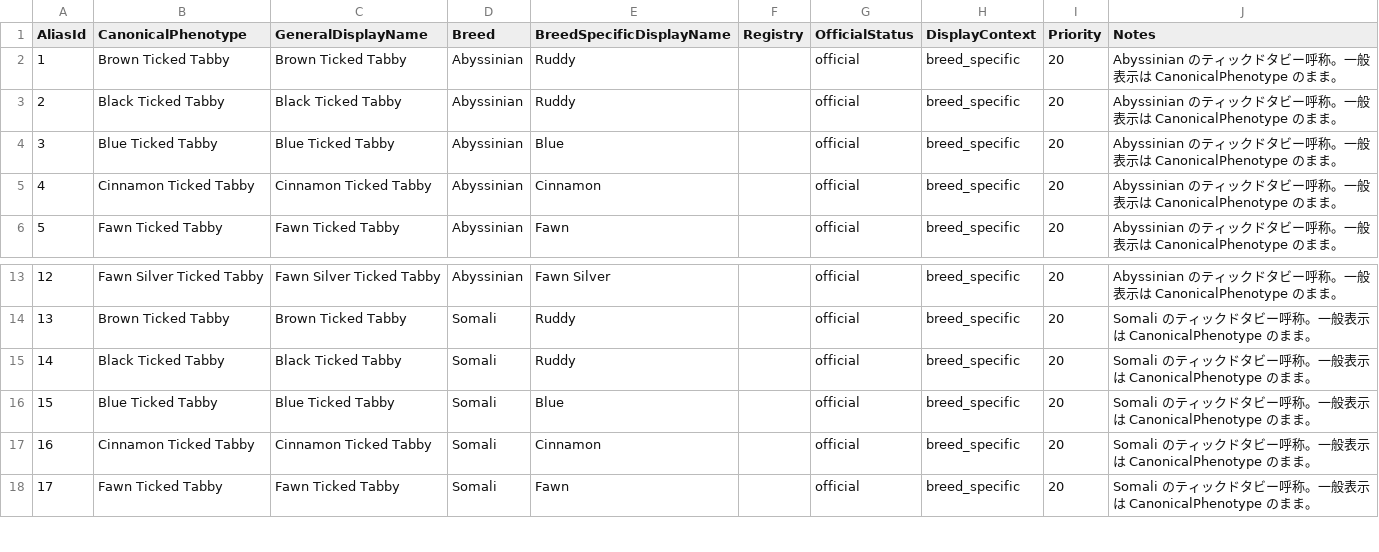
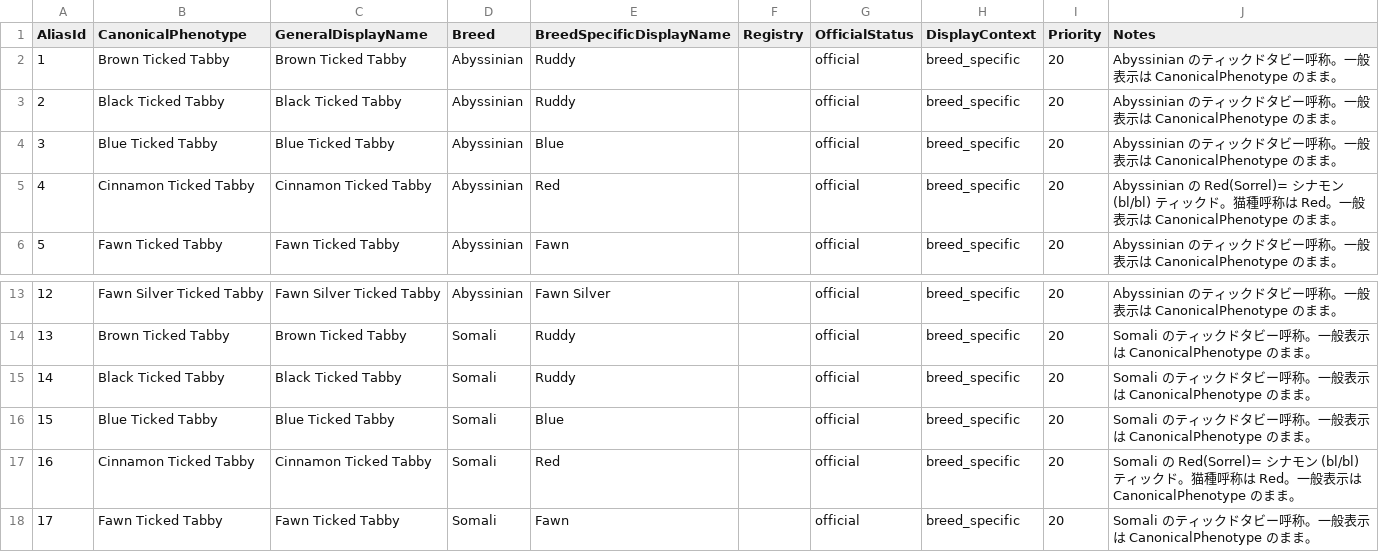
Before and after one commit to NekoyaJolly/cats-breeding-simulator, a CSV file: docs/architecture/cat_color_display_alias_map.csv, drawn as a sheet; only a part is shown, gaps mark what is left out.

```diff
--- a/docs/architecture/cat_color_display_alias_map.csv
+++ b/docs/architecture/cat_color_display_alias_map.csv
@@ -4,3 +4,3 @@ AliasId,CanonicalPhenotype,GeneralDisplayName,Breed,BreedSpecificDisplayName,Reg
 3,Blue Ticked Tabby,Blue Ticked Tabby,Abyssinian,Blue,,official,breed_specific,20,Abyssinian のティックドタビー呼称。一般表示は CanonicalPhenotype のまま。
-4,Cinnamon Ticked Tabby,Cinnamon Ticked Tabby,Abyssinian,Cinnamon,,official,breed_specific,20,Abyssinian のティックドタビー呼称。一般表示は CanonicalPhenotype のまま。
+4,Cinnamon Ticked Tabby,Cinnamon Ticked Tabby,Abyssinian,Red,,official,breed_specific,20,Abyssinian の Red(Sorrel)= シナモン (bl/bl) ティックド。猫種呼称は Red。一般表示は CanonicalPhenotype のまま。
 5,Fawn Ticked Tabby,Fawn Ticked Tabby,Abyssinian,Fawn,,official,breed_specific,20,Abyssinian のティックドタビー呼称。一般表示は CanonicalPhenotype のまま。
@@ -16,3 +16,3 @@ AliasId,CanonicalPhenotype,GeneralDisplayName,Breed,BreedSpecificDisplayName,Reg
 15,Blue Ticked Tabby,Blue Ticked Tabby,Somali,Blue,,official,breed_specific,20,Somali のティックドタビー呼称。一般表示は CanonicalPhenotype のまま。
-16,Cinnamon Ticked Tabby,Cinnamon Ticked Tabby,Somali,Cinnamon,,official,breed_specific,20,Somali のティックドタビー呼称。一般表示は CanonicalPhenotype のまま。
+16,Cinnamon Ticked Tabby,Cinnamon Ticked Tabby,Somali,Red,,official,breed_specific,20,Somali の Red(Sorrel)= シナモン (bl/bl) ティックド。猫種呼称は Red。一般表示は CanonicalPhenotype のまま。
 17,Fawn Ticked Tabby,Fawn Ticked Tabby,Somali,Fawn,,official,breed_specific,20,Somali のティックドタビー呼称。一般表示は CanonicalPhenotype のまま。
```
Also changed, not shown: docs/architecture/cat_color_genetic_map.csv, docs/architecture/cat_color_master.csv, 3 other files.
